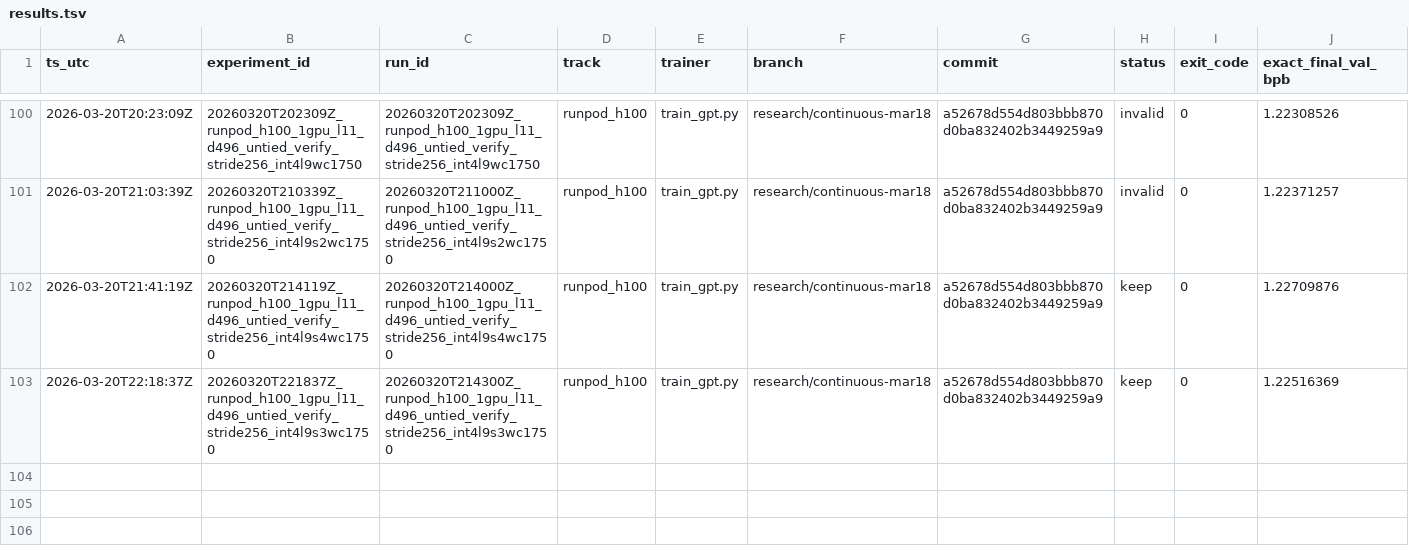
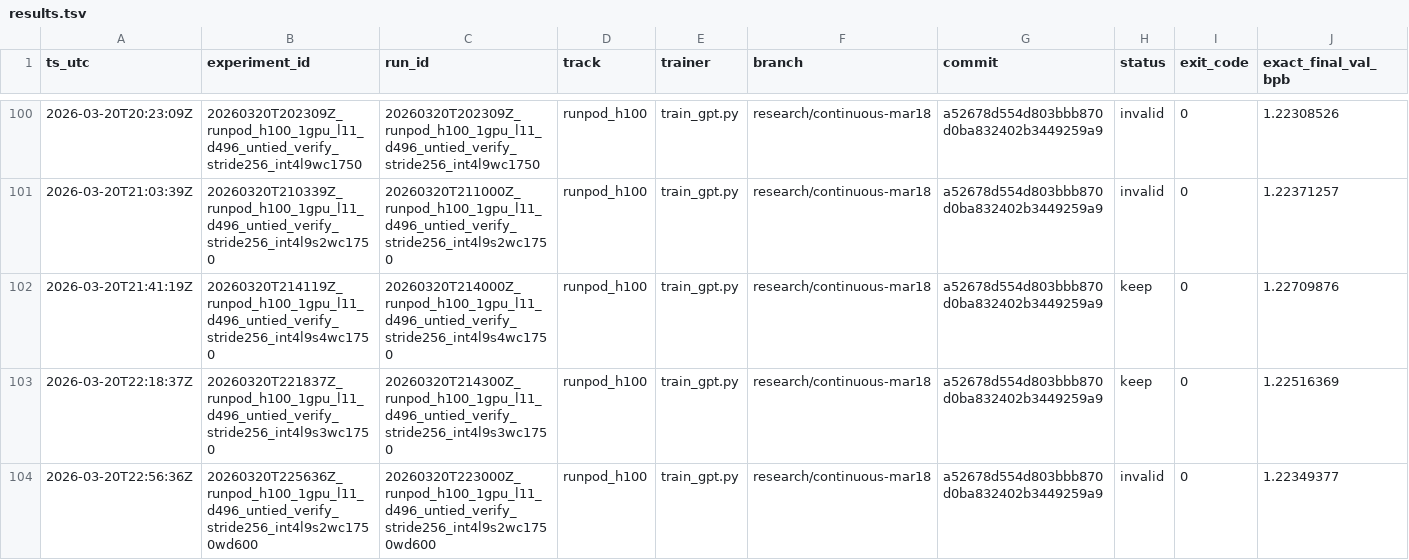
Before and after one commit to Hilo-Hilo/parameter-golf, a TSV file: results/results.tsv, drawn as a sheet; only a part is shown, gaps mark what is left out; rows hold the shown columns only; the diff names each change by its address in the sheet, - before the commit and + after, or states it on an @@ line.

Commit message:
Log runpod warmdown step2 frontier invalid

```diff
--- a/results/results.tsv
+++ b/results/results.tsv
+row 104: 2026-03-20T22:56:36Z | 20260320T225636Z_runpod_h100_1gpu_l11_d496_untied_verify_stride256_int4l9s2wc1750wd600 | 20260320T223000Z_runpod_h100_1gpu_l11_d496_untied_verify_stride256_int4l9s2wc1750wd600 | runpod_h100 | train_gpt.py | research/continuous-mar18 | a52678d554d803bbb870d0ba832402b3449259a9 | invalid | 0 | 1.22349377
```
Also changed, not shown: 1 other file.
